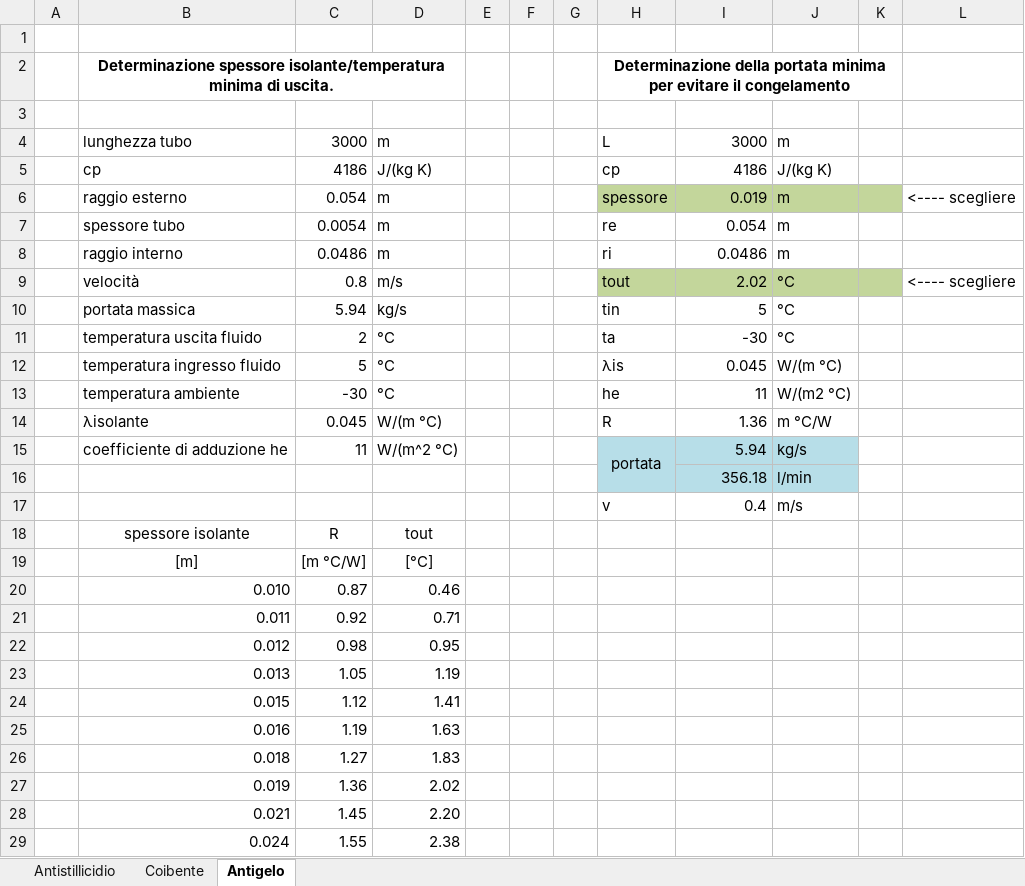
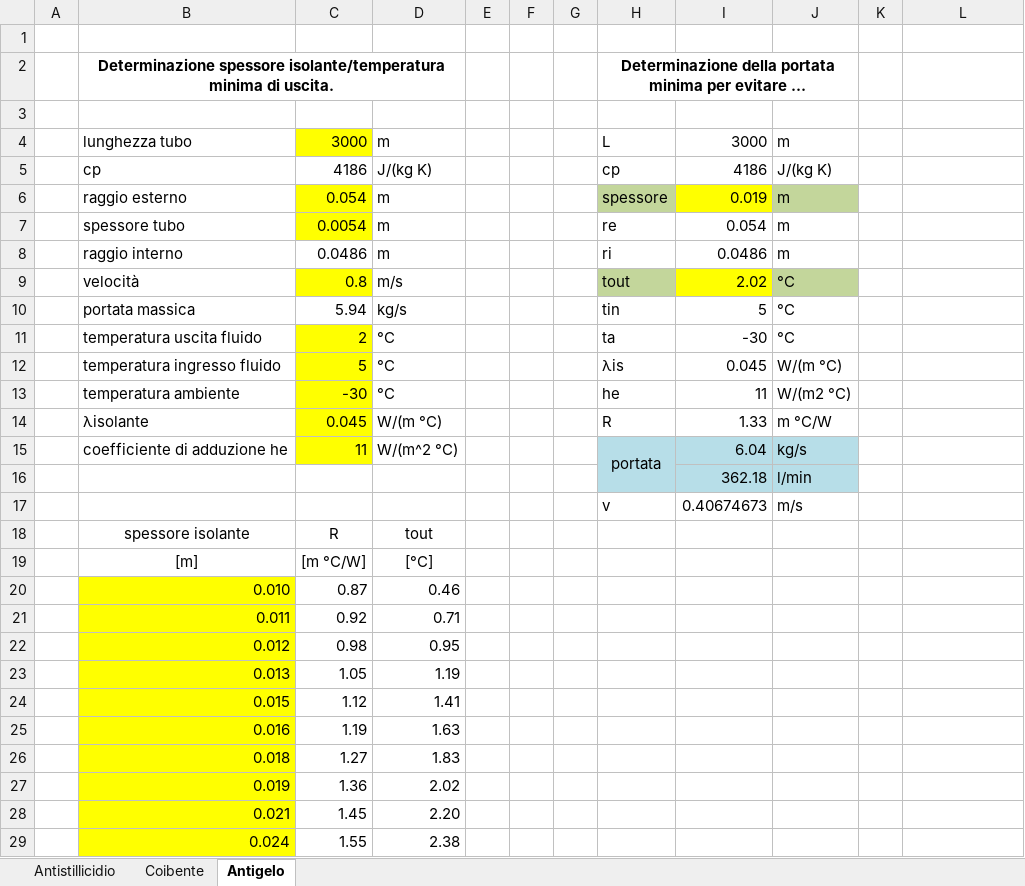
Before and after one commit to arma966/ImpiantiMeccanici, an Excel workbook: FogliCalcolo/Piping/Coibentazione delle tubazioni.xlsx, sheet Antigelo, drawn as a sheet; only a part is shown; long unchanged cells end in …; values as stored, in another font and other column widths than the file's, no borders; conditional formats not drawn; the diff covers the shown part only; the diff names each change by its address in the sheet, - before the commit and + after, or states it on an @@ line.

```diff
--- a/FogliCalcolo/Piping/Coibentazione delle tubazioni.xlsx (sheet Antigelo)
+++ b/FogliCalcolo/Piping/Coibentazione delle tubazioni.xlsx (sheet Antigelo)
-H2:K2 merged
+H2:J2 merged
-C4 fill: none
+C4 fill: #FFFF00
-C6:C7 fill: none
+C6:C7 fill: #FFFF00
-I6 fill: #C3D69B
+I6 fill: #FFFF00
-K6 fill: #C3D69B
+K6 fill: none
-L6: <---- scegliere
+L6: (empty)
-C9 fill: none
+C9 fill: #FFFF00
-I9 fill: #C3D69B
+I9 fill: #FFFF00
-K9 fill: #C3D69B
+K9 fill: none
-L9: <---- scegliere
+L9: (empty)
-C11:C15 fill: none
+C11:C15 fill: #FFFF00
-I14: 1.36
+I14: 1.33
-I15: 5.94
+I15: 6.04
-I16: 356.18
+I16: 362.18
-I17: 0.4
+I17: 0.40674673
-B20:B29 fill: none
+B20:B29 fill: #FFFF00
```
Also changed, not shown: cell formats elsewhere in this sheet, sheet Coibente, sheet Antistillicidio, formulas that keep their value, charts or pictures, FogliCalcolo/AntiIncendio/AntiIncendio.xlsx, FogliCalcolo/NastroTrasportatore/Nastro.xlsx, 6 other files.
